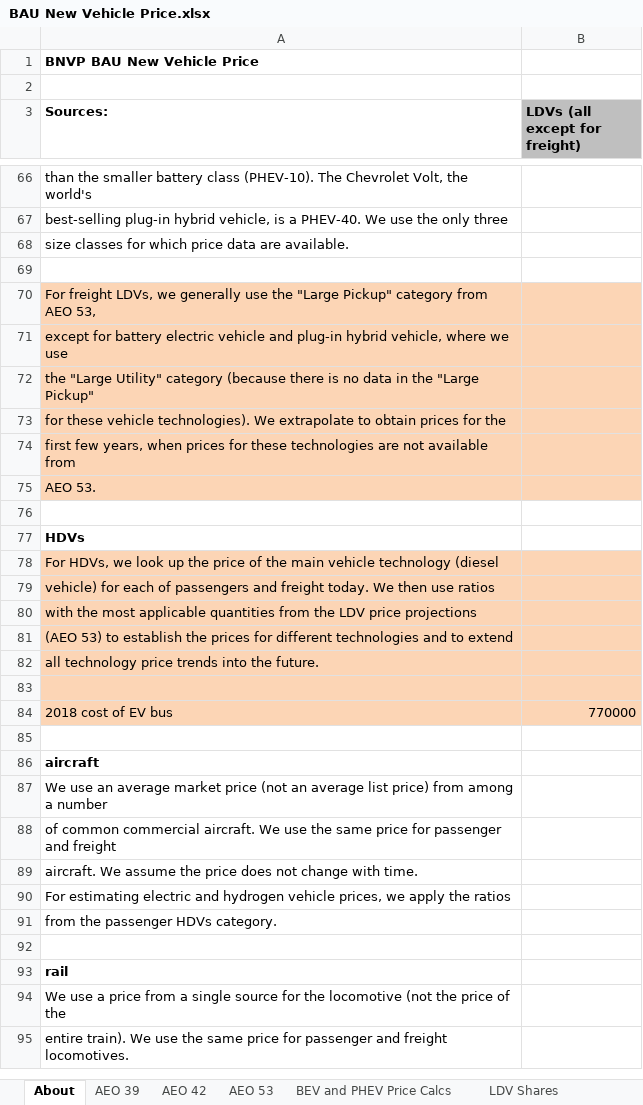
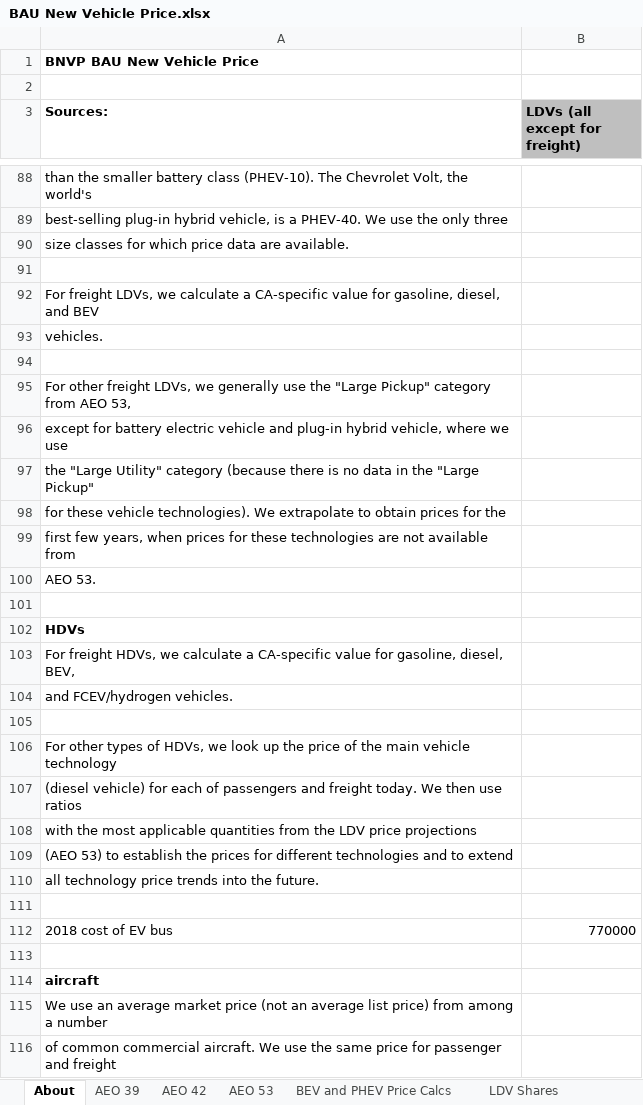
Before and after one commit to EnergyInnovation/eps-california, an Excel workbook: InputData/trans/BNVP/BAU New Vehicle Price.xlsx, sheet About, drawn as a sheet; only a part is shown, gaps mark what is left out; the shorter side is filled out with more unchanged rows; values as stored, in another font and other column widths than the file's, no borders; addresses are those after the commit; the diff covers the shown part only; the diff names each change by its address in the sheet, - before the commit and + after, or states it on an @@ line.

```diff
--- a/InputData/trans/BNVP/BAU New Vehicle Price.xlsx (sheet About)
+++ b/InputData/trans/BNVP/BAU New Vehicle Price.xlsx (sheet About)
-A92 (Sources:): …LDVs, we generally use the "Large Pickup" category from AEO 53,
+A92 (Sources:): …LDVs, we calculate a CA-specific value for gasoline, diesel, and BEV
-A92:B92 fill: #FCD5B5
+A92:B92 fill: none
+row 93: vehicles.
+row 94: (empty)
+row 95: For other freight LDVs, we generally use the "Large Pickup" category from AEO 53,
-A96:B100 fill: #FCD5B5
+A96:B100 fill: none
-A103 (Sources:): For HDVs, we look up the price of the main vehicle technology (diesel
+A103 (Sources:): For freight HDVs, we calculate a CA-specific value for gasoline, diesel, BEV,
-A103:B104 fill: #FCD5B5
+A103:B104 fill: none
-A104 (Sources:): vehicle) for each of passengers and freight today. We then use ratios
+A104 (Sources:): and FCEV/hydrogen vehicles.
+row 105: (empty)
+row 106: For other types of HDVs, we look up the price of the main vehicle technology
+row 107: (diesel vehicle) for each of passengers and freight today. We then use ratios
-A108:B112 fill: #FCD5B5
+A108:B112 fill: none
```
Also changed, not shown: 22 added rows elsewhere in this sheet, sheet BNVP-HDVs-frgt, sheet CA Freight Calculations, sheet BNVP-HDVs-psgr, sheet BNVP-LDVs-frgt, sheet BNVP-rail-psgr, sheet BNVP-rail-frgt, 4 more sheets, other sheet tabs, formulas that keep their value, charts or pictures, 13 other files.
